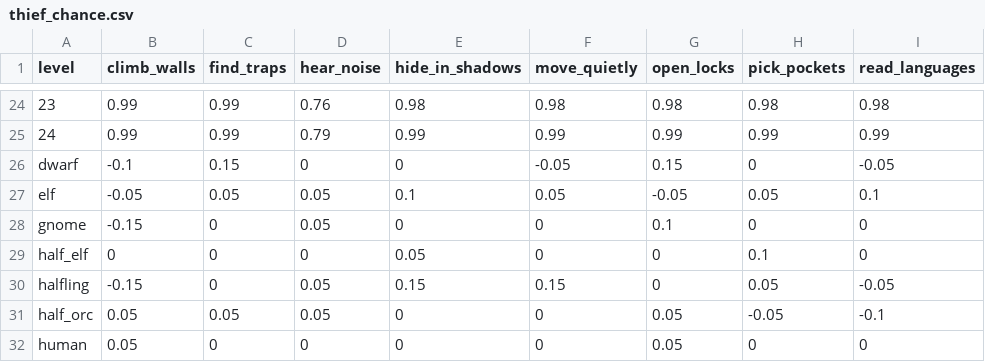
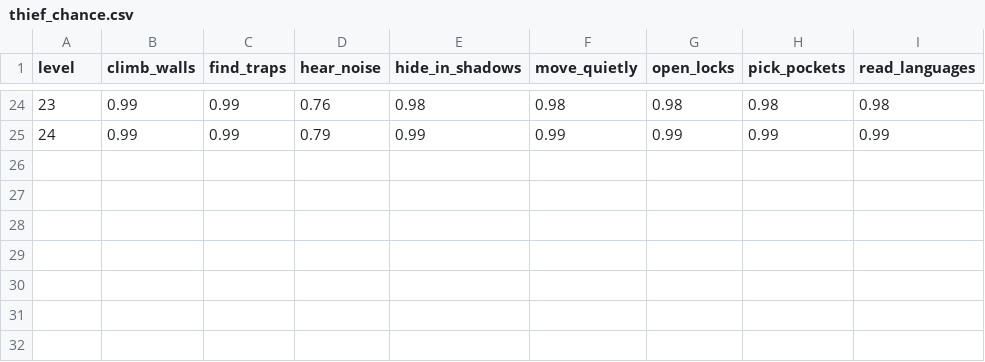
Before and after one commit to Sparrow1029/OSRIC, a CSV file: api/database/seed_data/thief_chance.csv, drawn as a sheet; only a part is shown, gaps mark what is left out; the diff names each change by its address in the sheet, - before the commit and + after, or states it on an @@ line.

```diff
--- a/api/database/seed_data/thief_chance.csv
+++ b/api/database/seed_data/thief_chance.csv
-row 26: dwarf | -0.1 | 0.15 | 0 | 0 | -0.05 | 0.15 | 0 | -0.05
-row 27: elf | -0.05 | 0.05 | 0.05 | 0.1 | 0.05 | -0.05 | 0.05 | 0.1
-row 28: gnome | -0.15 | 0 | 0.05 | 0 | 0 | 0.1 | 0 | 0
-row 29: half_elf | 0 | 0 | 0 | 0.05 | 0 | 0 | 0.1 | 0
-row 30: halfling | -0.15 | 0 | 0.05 | 0.15 | 0.15 | 0 | 0.05 | -0.05
-row 31: half_orc | 0.05 | 0.05 | 0.05 | 0 | 0 | 0.05 | -0.05 | -0.1
-row 32: human | 0.05 | 0 | 0 | 0 | 0 | 0.05 | 0 | 0
```
Also changed, not shown: 13 other files.
